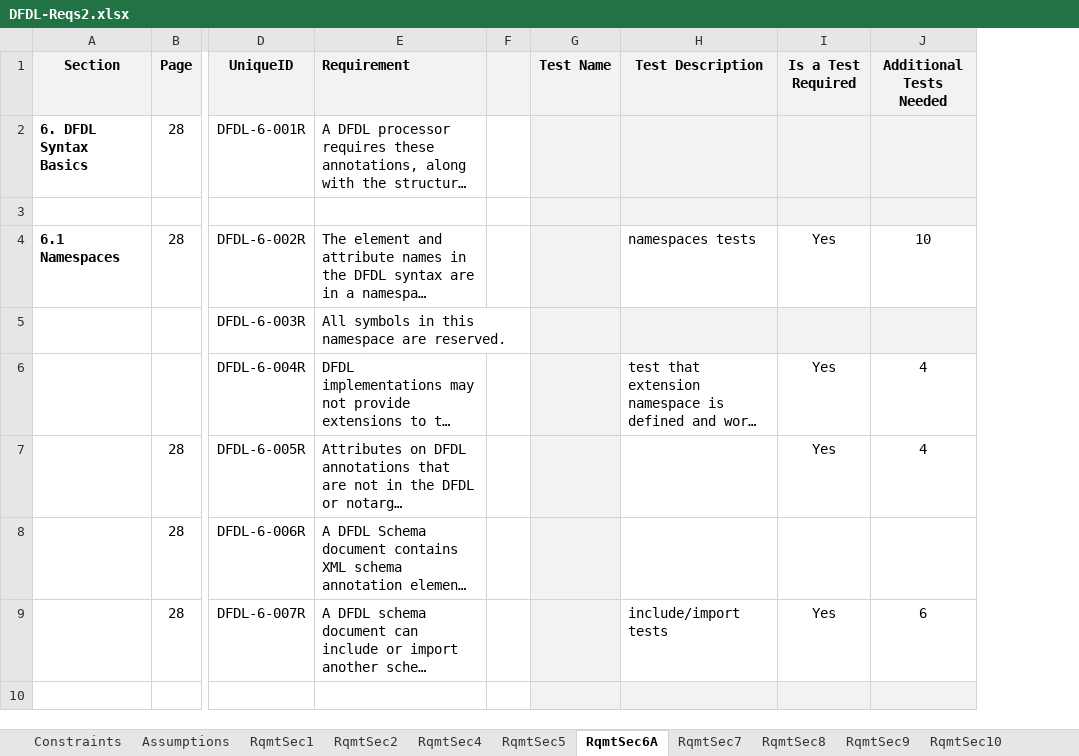
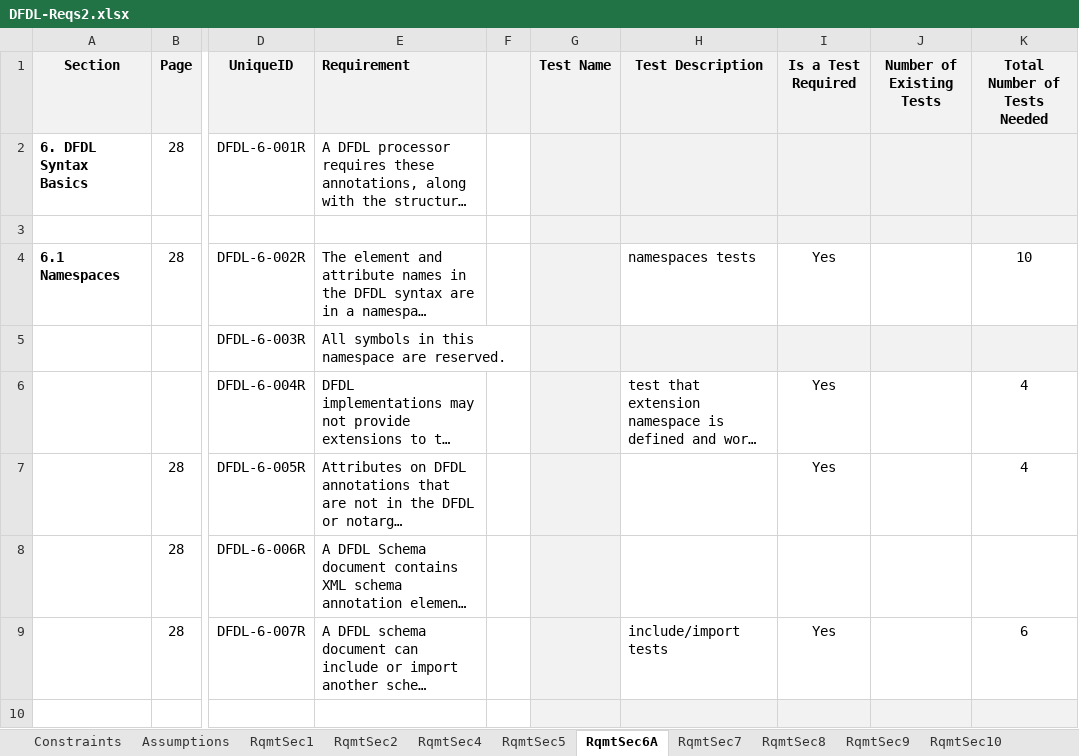
Before and after one commit to apache/daffodil, an Excel workbook: daffodil/sub-projects/core/doc/DFDL-Reqs2.xlsx, sheet RqmtSec6A, drawn as a sheet; only a part is shown, gaps mark what is left out; long unchanged cells end in …; values as stored, in another font and other column widths than the file's, no borders; 2 other sheets too large or unreadable and not compared; addresses are those after the commit; the diff covers the shown part only; the diff names each change by its address in the sheet, - before the commit and + after, or states it on an @@ line.

Commit message:
Mapped AG, AH, AI, AK, AL, AM, AN tests to the requirements.

```diff
--- a/daffodil/sub-projects/core/doc/DFDL-Reqs2.xlsx (sheet RqmtSec6A)
+++ b/daffodil/sub-projects/core/doc/DFDL-Reqs2.xlsx (sheet RqmtSec6A)
+column J (Number of Existing Tests), empty
-K1: Additional Tests Needed
+K1: Total Number of Tests Needed
```
Also changed, not shown: 1 added row, 1 removed row, 12 edited cells and cell formats elsewhere in this sheet, sheet RqmtSec5, sheet RqmtSec12, sheet RqmtSec14, sheet RqmtSec23, sheet RqmtSec13, sheet RqmtSec10, 16 more sheets.
